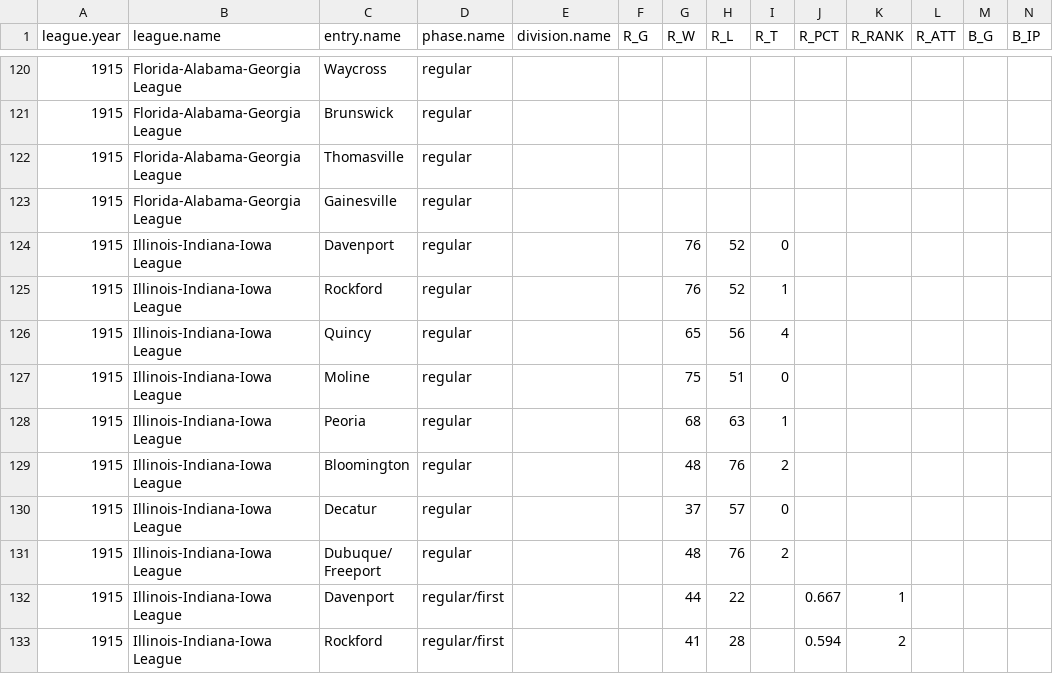
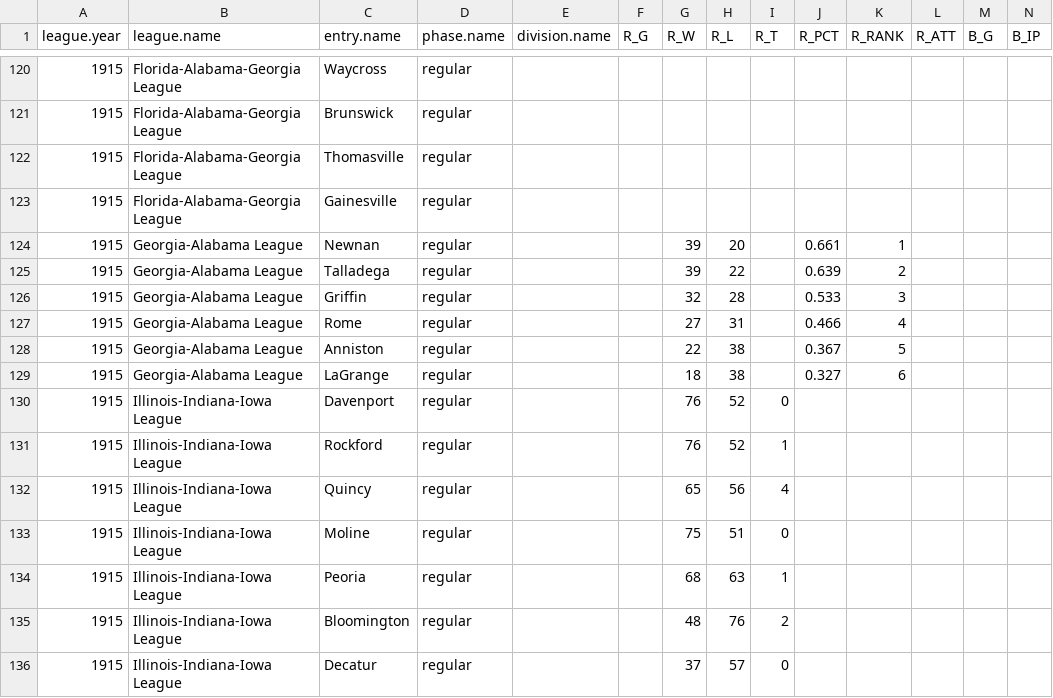
Before and after one commit to doc22940/minoraverages, a CSV file: processed/1916Reach/playing_team.csv, drawn as a sheet; only a part is shown, gaps mark what is left out; the shorter side is filled out with more unchanged rows; rows hold the shown columns only; the diff names each change by its address in the sheet, - before the commit and + after, or states it on an @@ line.

Commit message:
Added 1915 Georgia-Alabama League from 1916 Reach Guide.

```diff
--- a/processed/1916Reach/playing_team.csv
+++ b/processed/1916Reach/playing_team.csv
+row 124: 1915 | Georgia-Alabama League | Newnan | regular |  |  | 39 | 20 |  | 0.661 | 1
+row 125: 1915 | Georgia-Alabama League | Talladega | regular |  |  | 39 | 22 |  | 0.639 | 2
+row 126: 1915 | Georgia-Alabama League | Griffin | regular |  |  | 32 | 28 |  | 0.533 | 3
+row 127: 1915 | Georgia-Alabama League | Rome | regular |  |  | 27 | 31 |  | 0.466 | 4
+row 128: 1915 | Georgia-Alabama League | Anniston | regular |  |  | 22 | 38 |  | 0.367 | 5
+row 129: 1915 | Georgia-Alabama League | LaGrange | regular |  |  | 18 | 38 |  | 0.327 | 6
```
Also changed, not shown: 2 other files.
